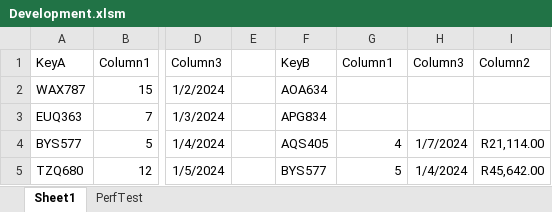
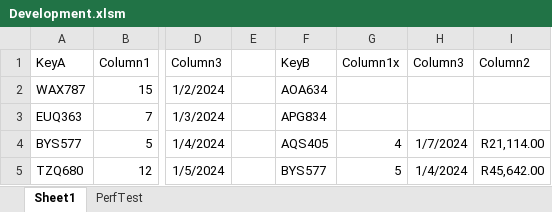
Before and after one commit to ceybers/excel-table-transfer, an Excel workbook: Development.xlsm, sheet Sheet1, drawn as a sheet; only a part is shown, gaps mark what is left out; values as stored, in another font and other column widths than the file's, no borders; charts and pictures and conditional formats and table styles not drawn; the diff names each change by its address in the sheet, - before the commit and + after, or states it on an @@ line.

```diff
--- a/Development.xlsm (sheet Sheet1)
+++ b/Development.xlsm (sheet Sheet1)
-G1: Column1
+G1: Column1x
```
Also changed, not shown: sheet PerfTest, 6 other files.
